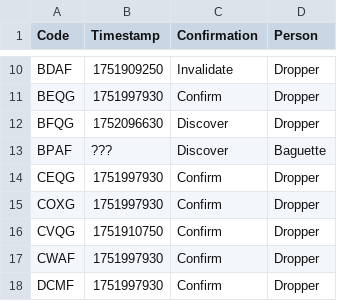
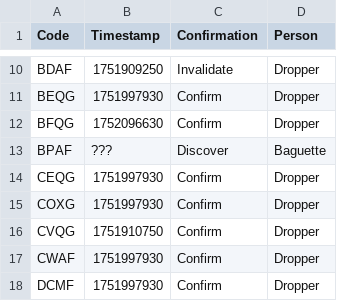
Before and after one commit to Sparxist/GlitchedLobbiesAU, a CSV file: current.csv, drawn as a sheet; only a part is shown, gaps mark what is left out.

Commit message:
Update current.csv

```diff
--- a/current.csv
+++ b/current.csv
@@ -11,3 +11,3 @@ BDAF,1751909250,Invalidate,Dropper
 BEQG,1751997930,Confirm,Dropper
-BFQG,1752096630,Discover,Dropper
+BFQG,1752096630,Confirm,Dropper
 BPAF,???,Discover,Baguette
```
